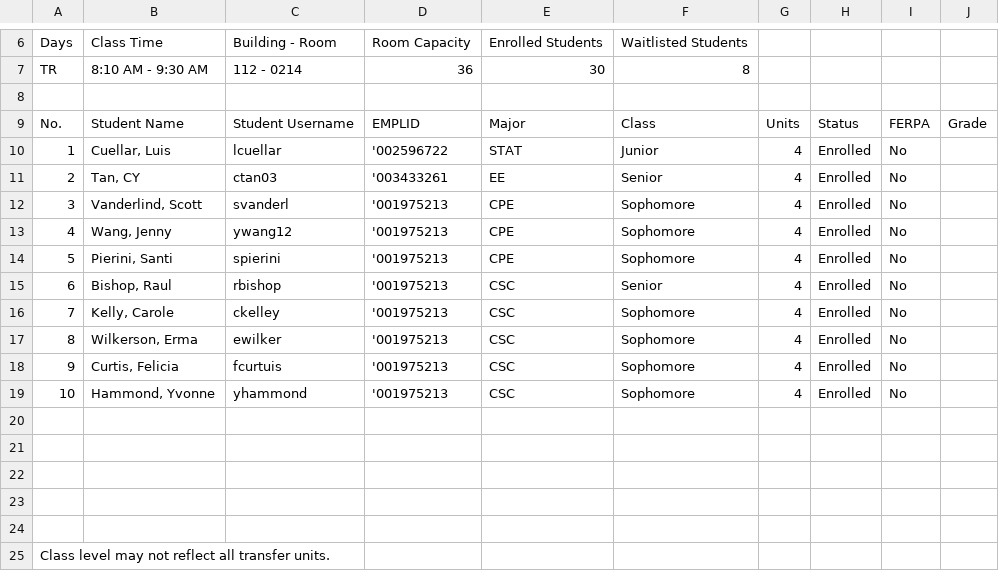
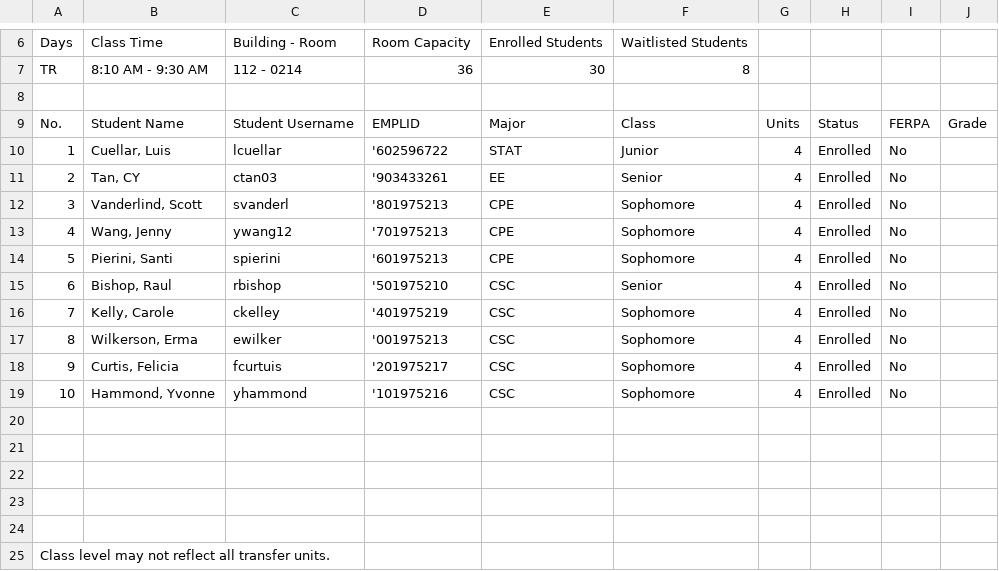
Before and after one commit to scotttherobot/Bubblit, a TSV file: ExamGrader/systemtest/RosterFiles/SampleRoster.tsv, drawn as a sheet; only a part is shown, gaps mark what is left out.

Commit message:
update SampleRoster used in systest to get rid of duplicate IDs

```diff
--- a/ExamGrader/systemtest/RosterFiles/SampleRoster.tsv
+++ b/ExamGrader/systemtest/RosterFiles/SampleRoster.tsv
@@ -9,12 +9,12 @@ TR	8:10 AM - 9:30 AM	112 - 0214	36	30	8
 No.	Student Name	Student Username	EMPLID	Major	Class	Units	Status	FERPA	Grade
-1	"Cuellar, Luis"	lcuellar	'002596722	STAT	Junior	4	Enrolled	No	
-2	"Tan, CY"	ctan03	'003433261	EE	Senior	4	Enrolled	No	
-3	"Vanderlind, Scott"	svanderl	'001975213	CPE	Sophomore	4	Enrolled	No	
-4	"Wang, Jenny"	ywang12	'001975213	CPE	Sophomore	4	Enrolled	No	
-5	"Pierini, Santi"	spierini	'001975213	CPE	Sophomore	4	Enrolled	No	
-6	"Bishop, Raul"	rbishop	'001975213	CSC	Senior	4	Enrolled	No	
-7	"Kelly, Carole"	ckelley	'001975213	CSC	Sophomore	4	Enrolled	No	
+1	"Cuellar, Luis"	lcuellar	'602596722	STAT	Junior	4	Enrolled	No	
+2	"Tan, CY"	ctan03	'903433261	EE	Senior	4	Enrolled	No	
+3	"Vanderlind, Scott"	svanderl	'801975213	CPE	Sophomore	4	Enrolled	No	
+4	"Wang, Jenny"	ywang12	'701975213	CPE	Sophomore	4	Enrolled	No	
+5	"Pierini, Santi"	spierini	'601975213	CPE	Sophomore	4	Enrolled	No	
+6	"Bishop, Raul"	rbishop	'501975210	CSC	Senior	4	Enrolled	No	
+7	"Kelly, Carole"	ckelley	'401975219	CSC	Sophomore	4	Enrolled	No	
 8	"Wilkerson, Erma"	ewilker	'001975213	CSC	Sophomore	4	Enrolled	No	
-9	"Curtis, Felicia"	fcurtuis	'001975213	CSC	Sophomore	4	Enrolled	No	
-10	"Hammond, Yvonne"	yhammond	'001975213	CSC	Sophomore	4	Enrolled	No	
+9	"Curtis, Felicia"	fcurtuis	'201975217	CSC	Sophomore	4	Enrolled	No	
+10	"Hammond, Yvonne"	yhammond	'101975216	CSC	Sophomore	4	Enrolled	No	
 									
```
